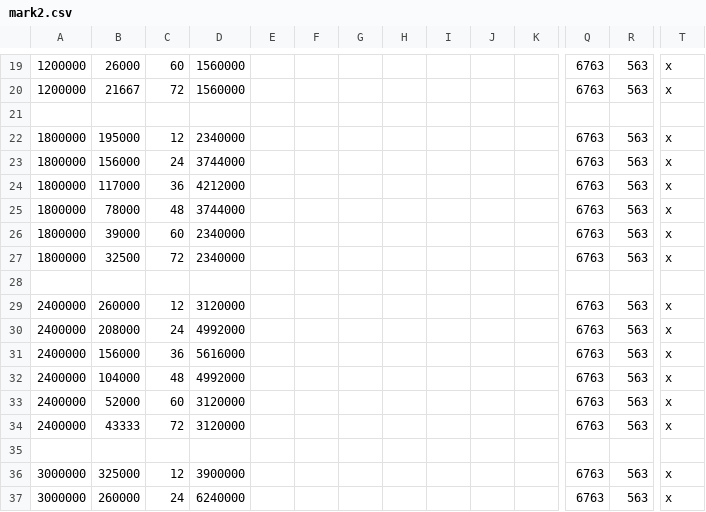
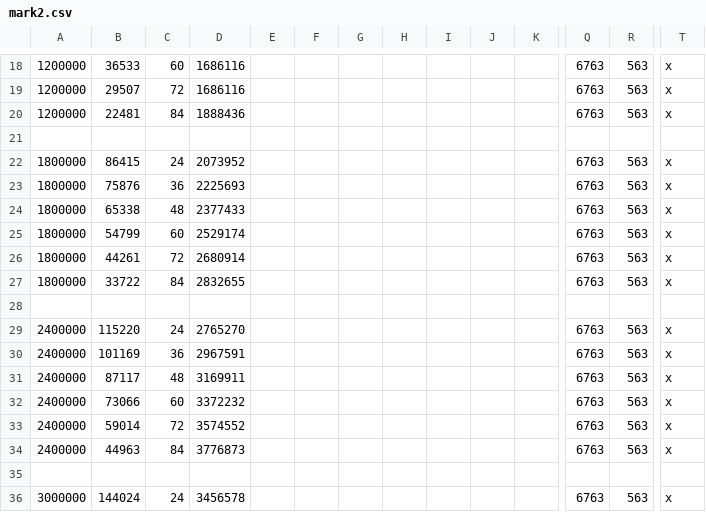
Before and after one commit to Krishtof/kh, a CSV file: mark2.csv, drawn as a sheet; only a part is shown, gaps mark what is left out; removed rows and columns are numbered as before the commit, all else as after; rows hold the shown columns only; the diff covers the shown part only; the diff names each change by its address in the sheet, - before the commit and + after, or states it on an @@ line.

```diff
--- a/mark2.csv
+++ b/mark2.csv
-B18: 26000
+B18: 36533
-D18:D19: 1560000
+D18:D19: 1686116
-B19: 21667
+B19: 29507
+row 20: 1200000 | 22481 | 84 | 1888436 |  |  |  |  |  |  |  | 6763 | 563 | x
-row 22: 1800000 | 195000 | 12 | 2340000 |  |  |  |  |  |  |  | 6763 | 563 | x
-B22: 156000
+B22: 86415
-D22: 3744000
+D22: 2073952
-B23: 117000
+B23: 75876
-D23: 4212000
+D23: 2225693
-B24: 78000
+B24: 65338
-D24: 3744000
+D24: 2377433
-B25: 39000
+B25: 54799
-D25: 2340000
+D25: 2529174
-B26: 32500
+B26: 44261
-D26: 2340000
+D26: 2680914
+row 27: 1800000 | 33722 | 84 | 2832655 |  |  |  |  |  |  |  | 6763 | 563 | x
-row 29: 2400000 | 260000 | 12 | 3120000 |  |  |  |  |  |  |  | 6763 | 563 | x
-B29: 208000
+B29: 115220
-D29: 4992000
+D29: 2765270
-B30: 156000
+B30: 101169
-D30: 5616000
+D30: 2967591
-B31: 104000
+B31: 87117
-D31: 4992000
+D31: 3169911
-B32: 52000
+B32: 73066
-D32: 3120000
+D32: 3372232
-B33: 43333
+B33: 59014
-D33: 3120000
+D33: 3574552
+row 34: 2400000 | 44963 | 84 | 3776873 |  |  |  |  |  |  |  | 6763 | 563 | x
-row 36: 3000000 | 325000 | 12 | 3900000 |  |  |  |  |  |  |  | 6763 | 563 | x
-B36: 260000
+B36: 144024
-D36: 6240000
+D36: 3456578
```
Also changed, not shown: 3 added rows, 3 removed rows and 35 edited cells elsewhere in this file, 8 other files.
